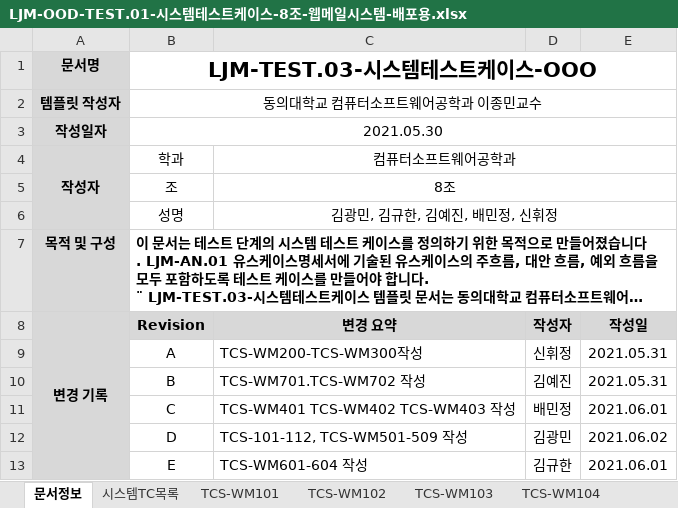
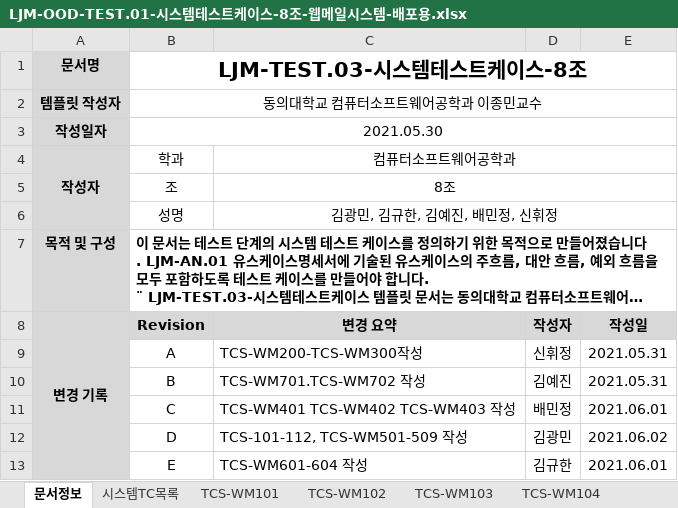
Before and after one commit to yejin807/JSP_mavenWebMail_TeamProject, an Excel workbook: 8조/4_TOOLS/LJM-OOD-TEST.01-시스템테스트케이스-8조-웹메일시스템-배포용.xlsx, sheet 문서정보, drawn as a sheet; long unchanged cells end in …; values as stored, in another font and other column widths than the file's, no borders; the diff names each change by its address in the sheet, - before the commit and + after, or states it on an @@ line.

Commit message:
Update LJM-OOD-TEST.01-시스템테스트케이스-8조-웹메일시스템-배포용.xlsx
.

```diff
--- a/8조/4_TOOLS/LJM-OOD-TEST.01-시스템테스트케이스-8조-웹메일시스템-배포용.xlsx (sheet 문서정보)
+++ b/8조/4_TOOLS/LJM-OOD-TEST.01-시스템테스트케이스-8조-웹메일시스템-배포용.xlsx (sheet 문서정보)
-B1 (학과): LJM-TEST.03-시스템테스트케이스-OOO
+B1 (학과): LJM-TEST.03-시스템테스트케이스-8조
```
Also changed, not shown: sheet TCS-WM101, sheet TCS-WM112.
